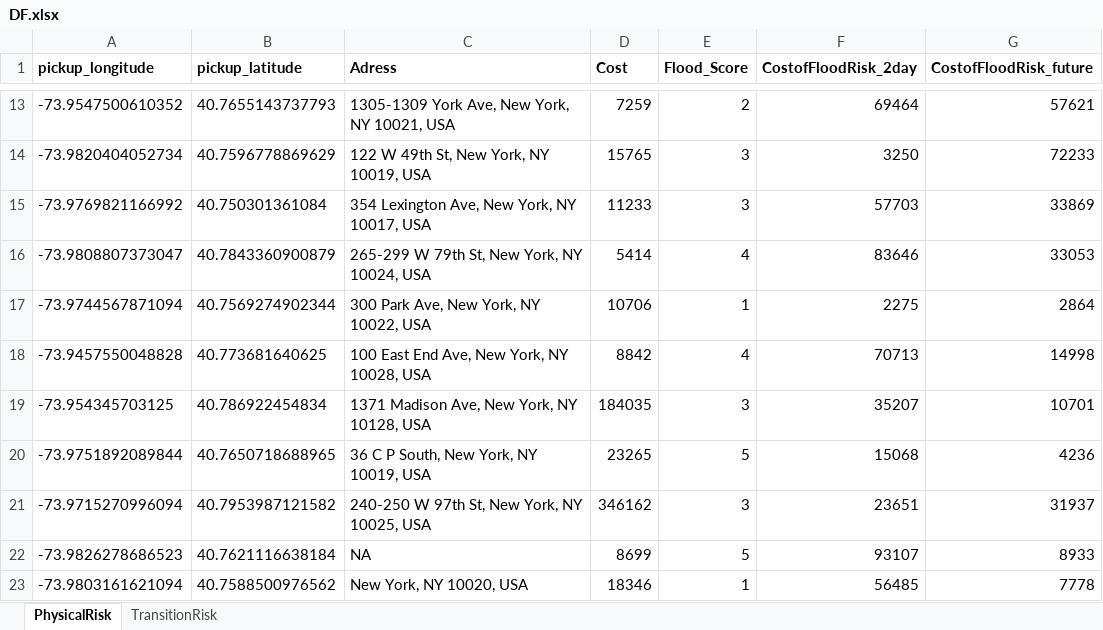
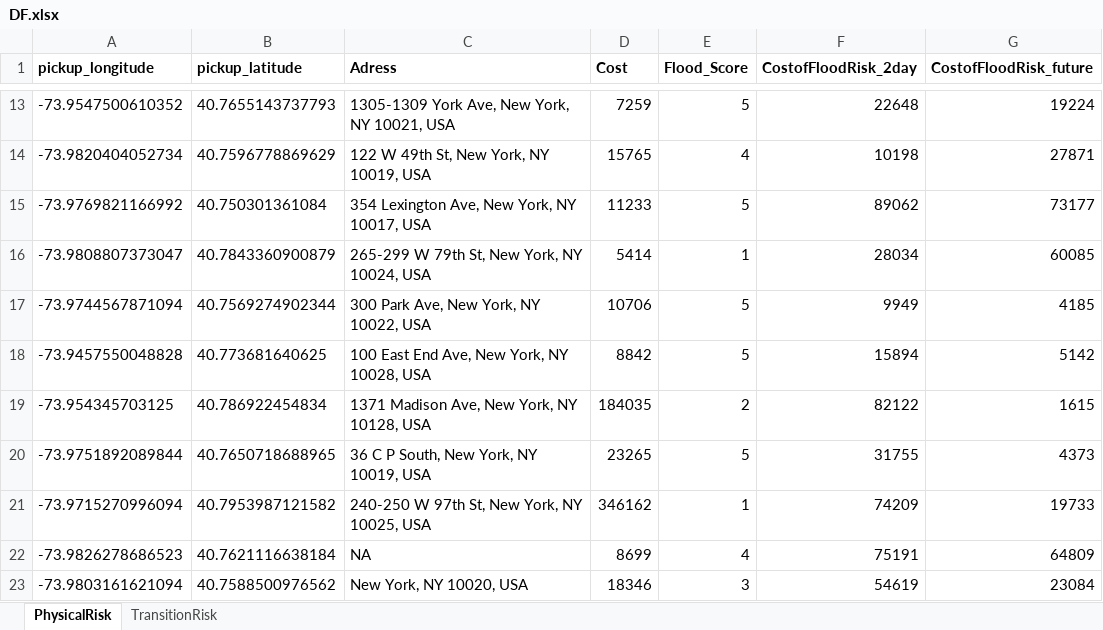
Before and after one commit to AdrianSaati/Climate-Risk, an Excel workbook: DF.xlsx, sheet PhysicalRisk, drawn as a sheet; only a part is shown, gaps mark what is left out; values as stored, in another font and other column widths than the file's, no borders; charts and pictures not drawn; the diff covers the shown part only; the diff names each change by its address in the sheet, - before the commit and + after, or states it on an @@ line.

Commit message:
first upload - ipynb transition risk only

```diff
--- a/DF.xlsx (sheet PhysicalRisk)
+++ b/DF.xlsx (sheet PhysicalRisk)
-E13 (Flood_Score): 2
+E13 (Flood_Score): 5
-F13 (CostofFloodRisk_2day): 69464
+F13 (CostofFloodRisk_2day): 22648
-G13 (CostofFloodRisk_future): 57621
+G13 (CostofFloodRisk_future): 19224
-E14 (Flood_Score): 3
+E14 (Flood_Score): 4
-F14 (CostofFloodRisk_2day): 3250
+F14 (CostofFloodRisk_2day): 10198
-G14 (CostofFloodRisk_future): 72233
+G14 (CostofFloodRisk_future): 27871
-E15 (Flood_Score): 3
+E15 (Flood_Score): 5
-F15 (CostofFloodRisk_2day): 57703
+F15 (CostofFloodRisk_2day): 89062
-G15 (CostofFloodRisk_future): 33869
+G15 (CostofFloodRisk_future): 73177
-E16 (Flood_Score): 4
+E16 (Flood_Score): 1
-F16 (CostofFloodRisk_2day): 83646
+F16 (CostofFloodRisk_2day): 28034
-G16 (CostofFloodRisk_future): 33053
+G16 (CostofFloodRisk_future): 60085
-E17 (Flood_Score): 1
+E17 (Flood_Score): 5
-F17 (CostofFloodRisk_2day): 2275
+F17 (CostofFloodRisk_2day): 9949
-G17 (CostofFloodRisk_future): 2864
+G17 (CostofFloodRisk_future): 4185
-E18 (Flood_Score): 4
+E18 (Flood_Score): 5
-F18 (CostofFloodRisk_2day): 70713
+F18 (CostofFloodRisk_2day): 15894
-G18 (CostofFloodRisk_future): 14998
+G18 (CostofFloodRisk_future): 5142
-E19 (Flood_Score): 3
+E19 (Flood_Score): 2
-F19 (CostofFloodRisk_2day): 35207
+F19 (CostofFloodRisk_2day): 82122
-G19 (CostofFloodRisk_future): 10701
+G19 (CostofFloodRisk_future): 1615
-F20 (CostofFloodRisk_2day): 15068
+F20 (CostofFloodRisk_2day): 31755
-G20 (CostofFloodRisk_future): 4236
+G20 (CostofFloodRisk_future): 4373
-E21 (Flood_Score): 3
+E21 (Flood_Score): 1
-F21 (CostofFloodRisk_2day): 23651
+F21 (CostofFloodRisk_2day): 74209
-G21 (CostofFloodRisk_future): 31937
+G21 (CostofFloodRisk_future): 19733
-E22 (Flood_Score): 5
+E22 (Flood_Score): 4
-F22 (CostofFloodRisk_2day): 93107
+F22 (CostofFloodRisk_2day): 75191
-G22 (CostofFloodRisk_future): 8933
+G22 (CostofFloodRisk_future): 64809
-E23 (Flood_Score): 1
+E23 (Flood_Score): 3
-F23 (CostofFloodRisk_2day): 56485
+F23 (CostofFloodRisk_2day): 54619
-G23 (CostofFloodRisk_future): 7778
+G23 (CostofFloodRisk_future): 23084
```
Also changed, not shown: 1373 edited cells elsewhere in this sheet, sheet TransitionRisk, 2 other files.
